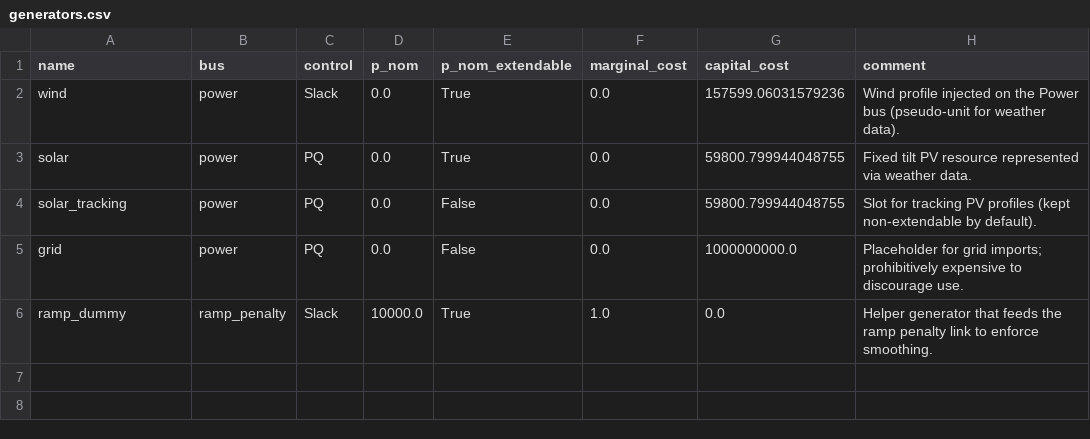
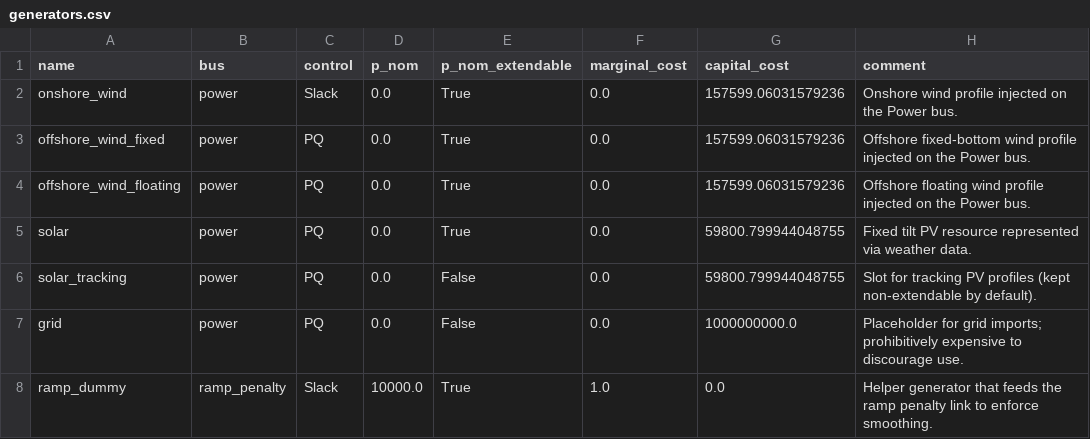
Before and after one commit to cpalazzi/green-lory, a CSV file: basic_ammonia_plant/generators.csv, drawn as a sheet.

Commit message:
Switch defaults to DEA config, serial ARC runs on long partition
- run_global.py: DEFAULT_TECH_YAML → tech_config_ammonia_plant_2030_dea.yaml
- arc/jobs/01_run_global.sh: partition=long, time=3d, WORKERS=1, THREADS=
- arc/submit_global_run.sh: ARC_TECH_YAML default → DEA
- notebooks/05_run_analysis.ipynb: ARC results analysis notebook
- results/arc_global_2030_flat_merged.csv: merged ARC chunk results (6,927 locs)

```diff
--- a/basic_ammonia_plant/generators.csv
+++ b/basic_ammonia_plant/generators.csv
@@ -1,3 +1,5 @@
 name,bus,control,p_nom,p_nom_extendable,marginal_cost,capital_cost,comment
-wind,power,Slack,0.0,True,0.0,157599.06031579236,Wind profile injected on the Power bus (pseudo-unit for weather data).
+onshore_wind,power,Slack,0.0,True,0.0,157599.06031579236,Onshore wind profile injected on the Power bus.
+offshore_wind_fixed,power,PQ,0.0,True,0.0,157599.06031579236,Offshore fixed-bottom wind profile injected on the Power bus.
+offshore_wind_floating,power,PQ,0.0,True,0.0,157599.06031579236,Offshore floating wind profile injected on the Power bus.
 solar,power,PQ,0.0,True,0.0,59800.799944048755,Fixed tilt PV resource represented via weather data.
```
Also changed, not shown: basic_ammonia_plant/buses.csv, 27 other files.
